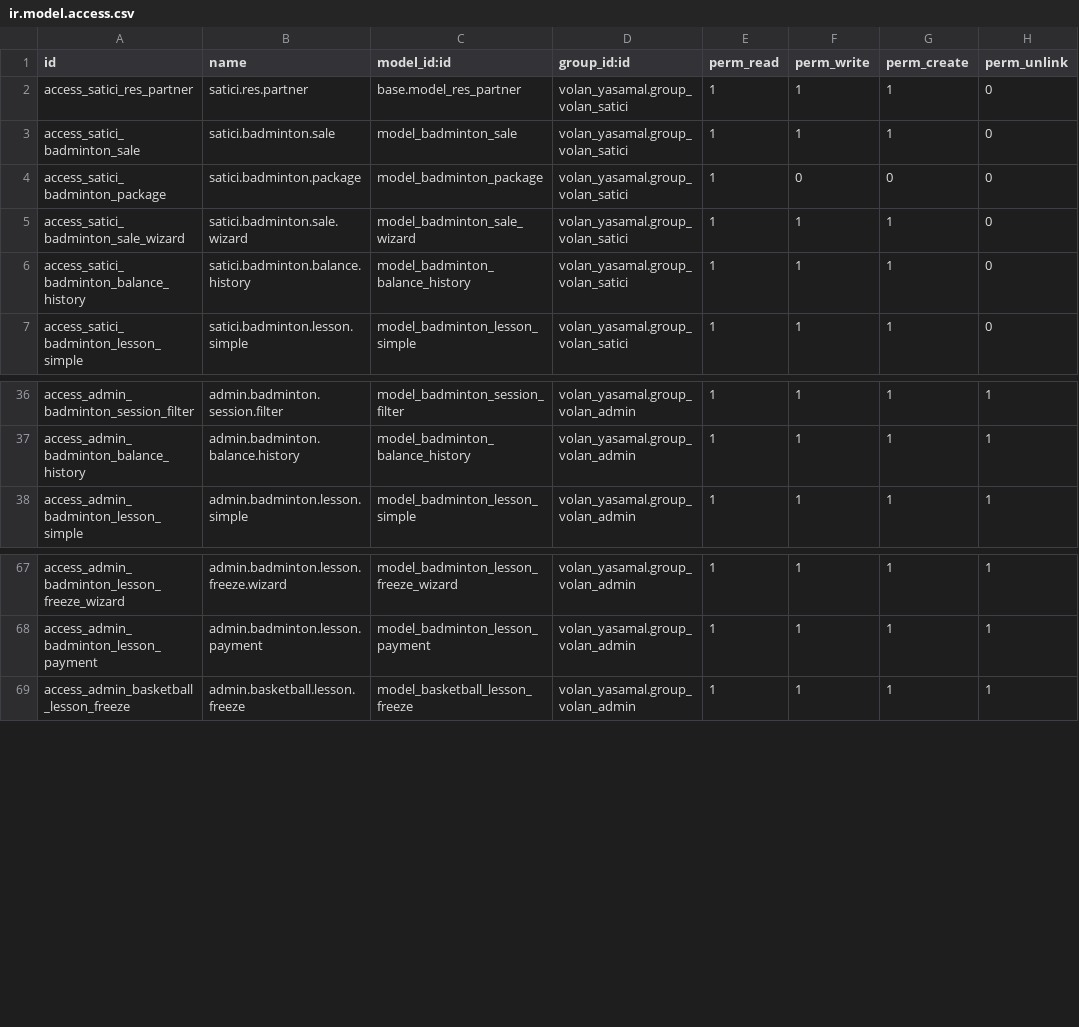
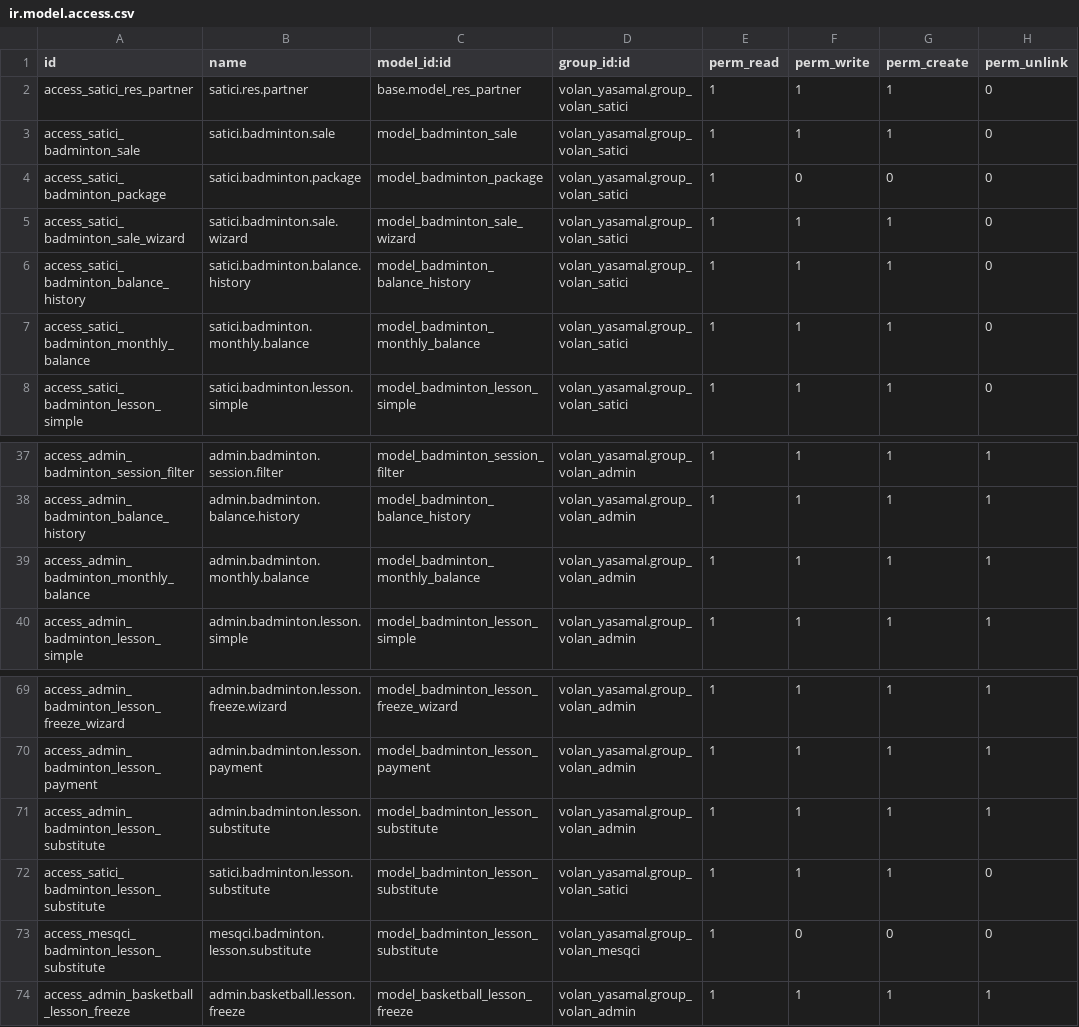
Before and after one commit to 7aim/BadmintonOdoo, a CSV file: security/ir.model.access.csv, drawn as a sheet; only a part is shown, gaps mark what is left out; the diff names each change by its address in the sheet, - before the commit and + after, or states it on an @@ line.

```diff
--- a/security/ir.model.access.csv
+++ b/security/ir.model.access.csv
+row 7: access_satici_badminton_monthly_balance | satici.badminton.monthly.balance | model_badminton_monthly_balance | volan_yasamal.group_volan_satici | 1 | 1 | 1 | 0
+row 39: access_admin_badminton_monthly_balance | admin.badminton.monthly.balance | model_badminton_monthly_balance | volan_yasamal.group_volan_admin | 1 | 1 | 1 | 1
+row 71: access_admin_badminton_lesson_substitute | admin.badminton.lesson.substitute | model_badminton_lesson_substitute | volan_yasamal.group_volan_admin | 1 | 1 | 1 | 1
+row 72: access_satici_badminton_lesson_substitute | satici.badminton.lesson.substitute | model_badminton_lesson_substitute | volan_yasamal.group_volan_satici | 1 | 1 | 1 | 0
+row 73: access_mesqci_badminton_lesson_substitute | mesqci.badminton.lesson.substitute | model_badminton_lesson_substitute | volan_yasamal.group_volan_mesqci | 1 | 0 | 0 | 0
```
Also changed, not shown: 36 other files.
